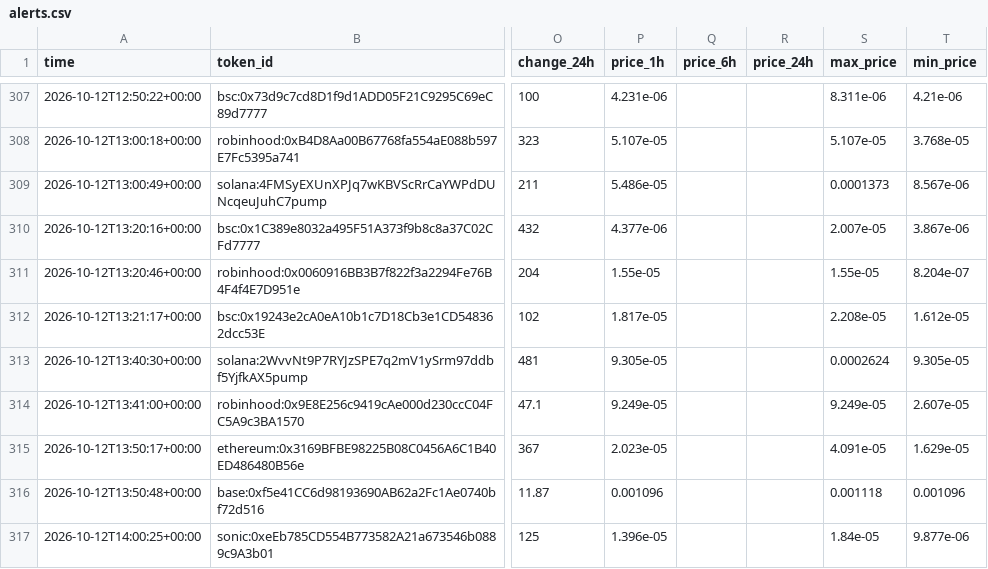
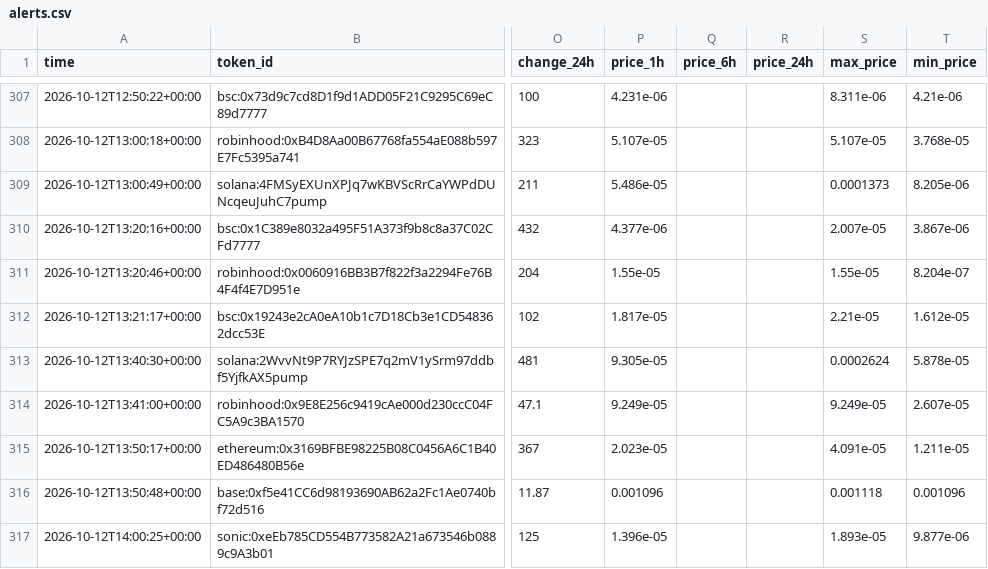
Before and after one commit to zachevm/Telegram-Bot, a CSV file: alerts.csv, drawn as a sheet; only a part is shown, gaps mark what is left out; the diff covers the shown part only; the diff names each change by its address in the sheet, - before the commit and + after, or states it on an @@ line.

```diff
--- a/alerts.csv
+++ b/alerts.csv
-T309 (min_price): 8.567e-06
+T309 (min_price): 8.205e-06
-S312 (max_price): 2.208e-05
+S312 (max_price): 2.21e-05
-T313 (min_price): 9.305e-05
+T313 (min_price): 5.878e-05
-T315 (min_price): 1.629e-05
+T315 (min_price): 1.211e-05
-S317 (max_price): 1.84e-05
+S317 (max_price): 1.893e-05
```
Also changed, not shown: 1 added row and 10 edited cells elsewhere in this file, rejected.csv, runs.csv, 1 other file.
